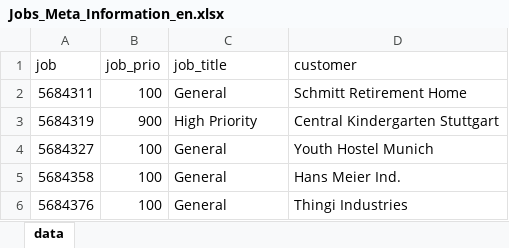
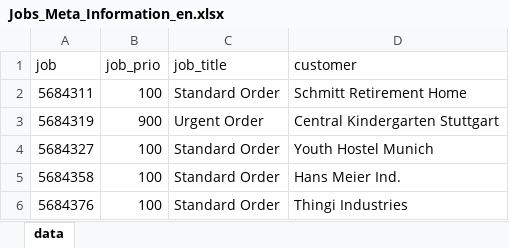
Before and after one commit to Peakboard/peakboard-templates.github.io, an Excel workbook: _templates/Operational-Logistics-Board/Jobs_Meta_Information_en.xlsx, sheet data, drawn as a sheet; values as stored, in another font and other column widths than the file's, no borders; the diff names each change by its address in the sheet, - before the commit and + after, or states it on an @@ line.

Commit message:
Updated Version. Fixed all typos. Released to public.

```diff
--- a/_templates/Operational-Logistics-Board/Jobs_Meta_Information_en.xlsx (sheet data)
+++ b/_templates/Operational-Logistics-Board/Jobs_Meta_Information_en.xlsx (sheet data)
-C2 (job_title): General
+C2 (job_title): Standard Order
-C3 (job_title): High Priority
+C3 (job_title): Urgent Order
-C4:C6 (job_title): General
+C4:C6 (job_title): Standard Order
```
Also changed, not shown: _templates/Operational-Logistics-Board/Log_Messages_en.xlsx, 11 other files.
